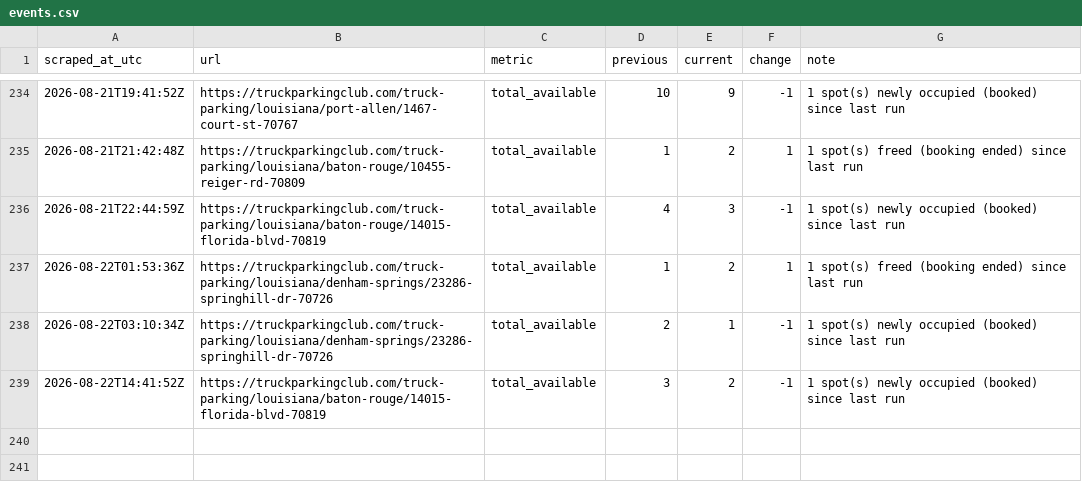
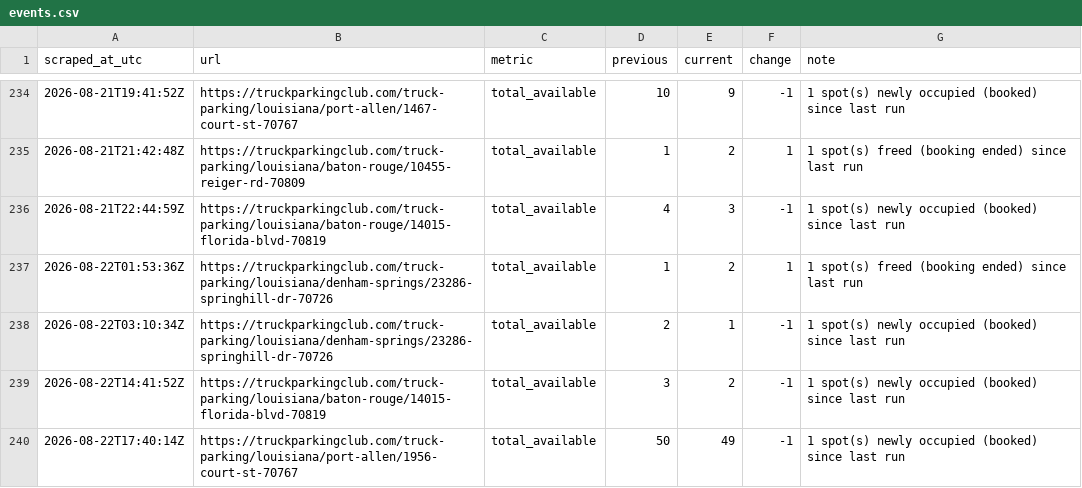
Before and after one commit to honorhomebuyers-jpg/Truck-scrapper, a CSV file: scraper/data/events.csv, drawn as a sheet; only a part is shown, gaps mark what is left out; the diff names each change by its address in the sheet, - before the commit and + after, or states it on an @@ line.

```diff
--- a/scraper/data/events.csv
+++ b/scraper/data/events.csv
+row 240: 2026-08-22T17:40:14Z | https://truckparkingclub.com/truck-parking/louisiana/port-allen/1956-court-st-70767 | total_available | 50 | 49 | -1 | 1 spot(s) newly occupied (booked) since last run
```
Also changed, not shown: scraper/data/listings/baton-rouge-2392-e-smiley-ave-70806.csv, scraper/data/listings/baton-rouge-7875-greenwell-springs-rd-70814.csv, 20 other files.
